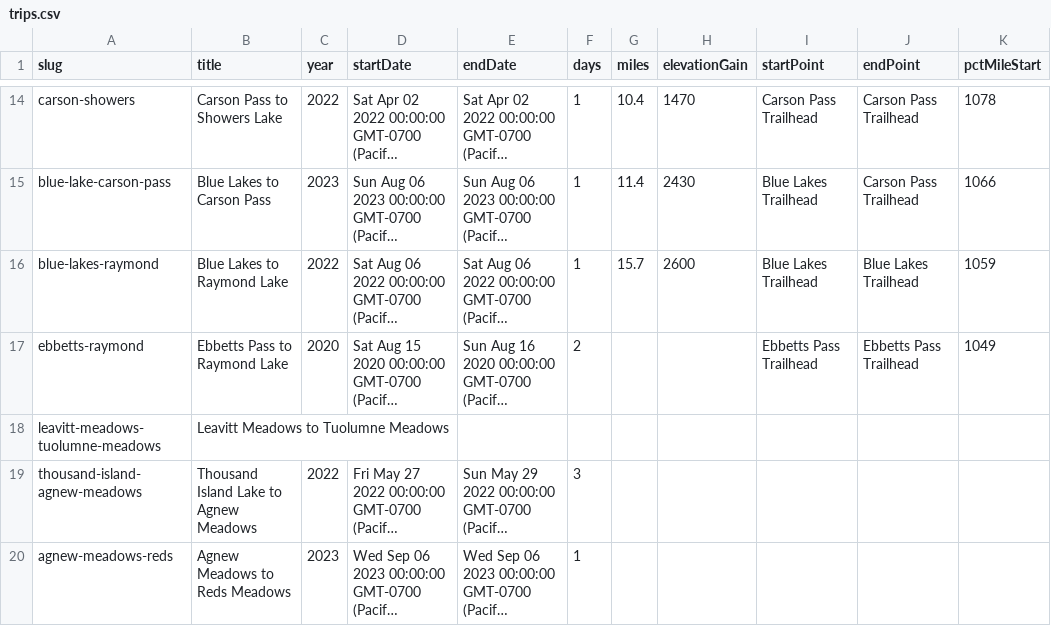
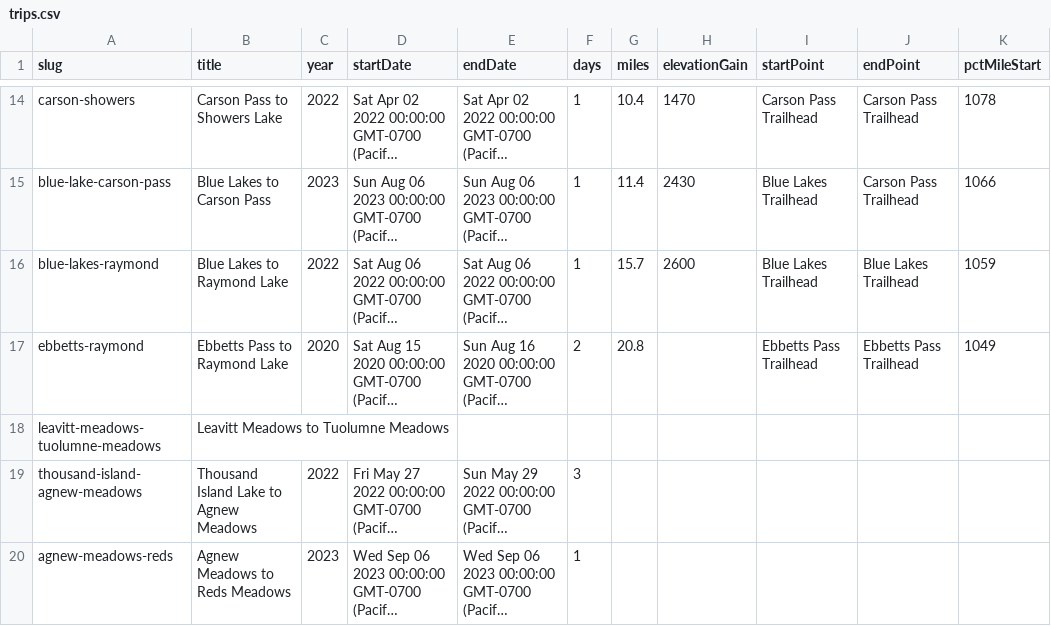
Before and after one commit to johnluckenbach-sys/pct-sierra, a CSV file: src/data/trips.csv, drawn as a sheet; only a part is shown, gaps mark what is left out; long unchanged cells end in …; the diff names each change by its address in the sheet, - before the commit and + after, or states it on an @@ line.

Commit message:
Auto-sync trips data from Google Sheet

```diff
--- a/src/data/trips.csv
+++ b/src/data/trips.csv
-G17 (miles): (empty)
+G17 (miles): 20.8
```
